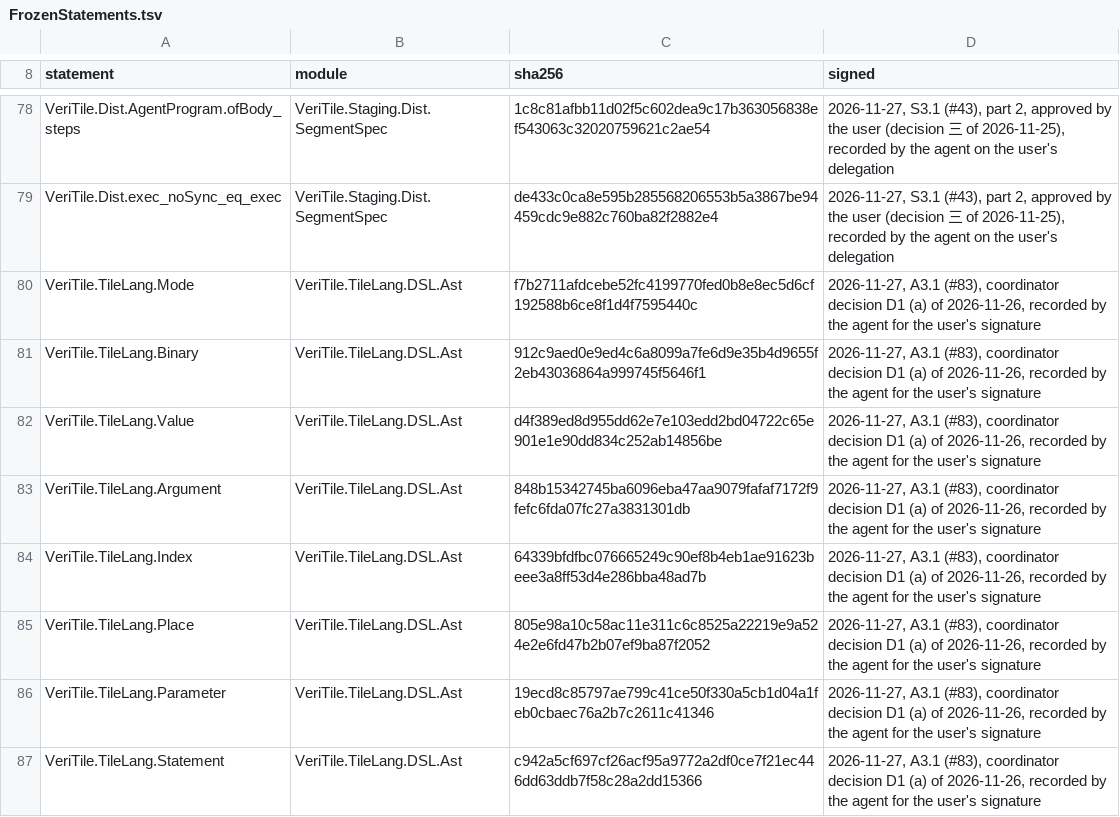
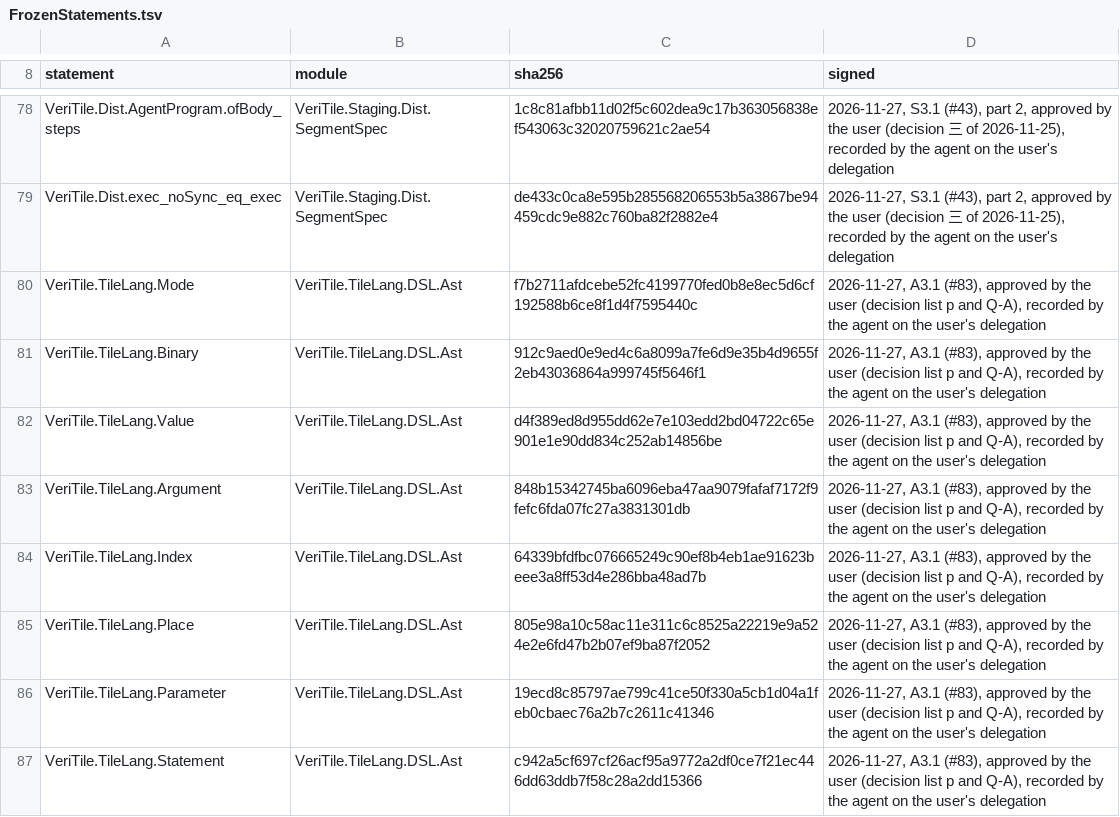
Before and after one commit to VeriInfra-Lab/VeriTile-2, a TSV file: documents/dist/FrozenStatements.tsv, drawn as a sheet; only a part is shown, gaps mark what is left out; the diff covers the shown part only.

```diff
--- a/documents/dist/FrozenStatements.tsv
+++ b/documents/dist/FrozenStatements.tsv
@@ -79,9 +79,9 @@ VeriTile.Dist.AgentProgram.ofBody_steps	VeriTile.Staging.Dist.SegmentSpec	1c8c81
 VeriTile.Dist.exec_noSync_eq_exec	VeriTile.Staging.Dist.SegmentSpec	de433c0ca8e595b285568206553b5a3867be94459cdc9e882c760ba82f2882e4	2026-11-27, S3.1 (#43), part 2, approved by the user (decision 三 of 2026-11-25), recorded by the agent on the user's delegation
-VeriTile.TileLang.Mode	VeriTile.TileLang.DSL.Ast	f7b2711afdcebe52fc4199770fed0b8e8ec5d6cf192588b6ce8f1d4f7595440c	2026-11-27, A3.1 (#83), coordinator decision D1 (a) of 2026-11-26, recorded by the agent for the user's signature
-VeriTile.TileLang.Binary	VeriTile.TileLang.DSL.Ast	912c9aed0e9ed4c6a8099a7fe6d9e35b4d9655f2eb43036864a999745f5646f1	2026-11-27, A3.1 (#83), coordinator decision D1 (a) of 2026-11-26, recorded by the agent for the user's signature
-VeriTile.TileLang.Value	VeriTile.TileLang.DSL.Ast	d4f389ed8d955dd62e7e103edd2bd04722c65e901e1e90dd834c252ab14856be	2026-11-27, A3.1 (#83), coordinator decision D1 (a) of 2026-11-26, recorded by the agent for the user's signature
-VeriTile.TileLang.Argument	VeriTile.TileLang.DSL.Ast	848b15342745ba6096eba47aa9079fafaf7172f9fefc6fda07fc27a3831301db	2026-11-27, A3.1 (#83), coordinator decision D1 (a) of 2026-11-26, recorded by the agent for the user's signature
-VeriTile.TileLang.Index	VeriTile.TileLang.DSL.Ast	64339bfdfbc076665249c90ef8b4eb1ae91623beee3a8ff53d4e286bba48ad7b	2026-11-27, A3.1 (#83), coordinator decision D1 (a) of 2026-11-26, recorded by the agent for the user's signature
-VeriTile.TileLang.Place	VeriTile.TileLang.DSL.Ast	805e98a10c58ac11e311c6c8525a22219e9a524e2e6fd47b2b07ef9ba87f2052	2026-11-27, A3.1 (#83), coordinator decision D1 (a) of 2026-11-26, recorded by the agent for the user's signature
-VeriTile.TileLang.Parameter	VeriTile.TileLang.DSL.Ast	19ecd8c85797ae799c41ce50f330a5cb1d04a1feb0cbaec76a2b7c2611c41346	2026-11-27, A3.1 (#83), coordinator decision D1 (a) of 2026-11-26, recorded by the agent for the user's signature
-VeriTile.TileLang.Statement	VeriTile.TileLang.DSL.Ast	c942a5cf697cf26acf95a9772a2df0ce7f21ec446dd63ddb7f58c28a2dd15366	2026-11-27, A3.1 (#83), coordinator decision D1 (a) of 2026-11-26, recorded by the agent for the user's signature
+VeriTile.TileLang.Mode	VeriTile.TileLang.DSL.Ast	f7b2711afdcebe52fc4199770fed0b8e8ec5d6cf192588b6ce8f1d4f7595440c	2026-11-27, A3.1 (#83), approved by the user (decision list p and Q-A), recorded by the agent on the user's delegation
+VeriTile.TileLang.Binary	VeriTile.TileLang.DSL.Ast	912c9aed0e9ed4c6a8099a7fe6d9e35b4d9655f2eb43036864a999745f5646f1	2026-11-27, A3.1 (#83), approved by the user (decision list p and Q-A), recorded by the agent on the user's delegation
+VeriTile.TileLang.Value	VeriTile.TileLang.DSL.Ast	d4f389ed8d955dd62e7e103edd2bd04722c65e901e1e90dd834c252ab14856be	2026-11-27, A3.1 (#83), approved by the user (decision list p and Q-A), recorded by the agent on the user's delegation
+VeriTile.TileLang.Argument	VeriTile.TileLang.DSL.Ast	848b15342745ba6096eba47aa9079fafaf7172f9fefc6fda07fc27a3831301db	2026-11-27, A3.1 (#83), approved by the user (decision list p and Q-A), recorded by the agent on the user's delegation
+VeriTile.TileLang.Index	VeriTile.TileLang.DSL.Ast	64339bfdfbc076665249c90ef8b4eb1ae91623beee3a8ff53d4e286bba48ad7b	2026-11-27, A3.1 (#83), approved by the user (decision list p and Q-A), recorded by the agent on the user's delegation
+VeriTile.TileLang.Place	VeriTile.TileLang.DSL.Ast	805e98a10c58ac11e311c6c8525a22219e9a524e2e6fd47b2b07ef9ba87f2052	2026-11-27, A3.1 (#83), approved by the user (decision list p and Q-A), recorded by the agent on the user's delegation
+VeriTile.TileLang.Parameter	VeriTile.TileLang.DSL.Ast	19ecd8c85797ae799c41ce50f330a5cb1d04a1feb0cbaec76a2b7c2611c41346	2026-11-27, A3.1 (#83), approved by the user (decision list p and Q-A), recorded by the agent on the user's delegation
+VeriTile.TileLang.Statement	VeriTile.TileLang.DSL.Ast	c942a5cf697cf26acf95a9772a2df0ce7f21ec446dd63ddb7f58c28a2dd15366	2026-11-27, A3.1 (#83), approved by the user (decision list p and Q-A), recorded by the agent on the user's delegation
```
Also changed, not shown: 8 edited cells elsewhere in this file.
